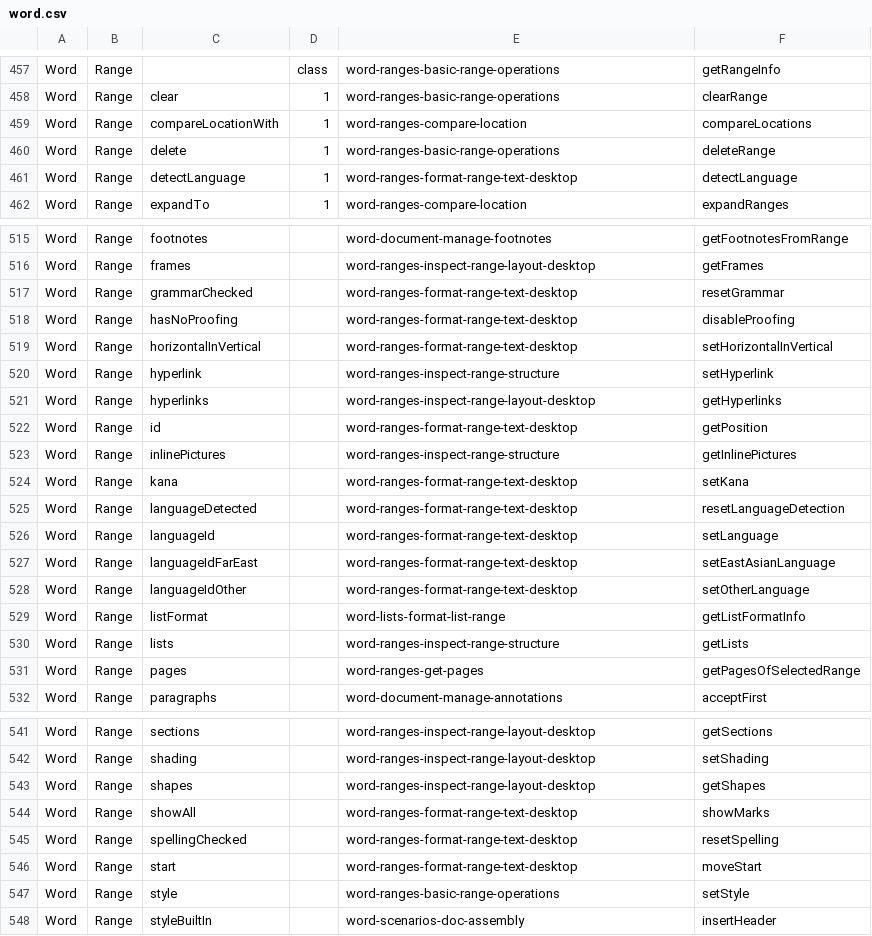
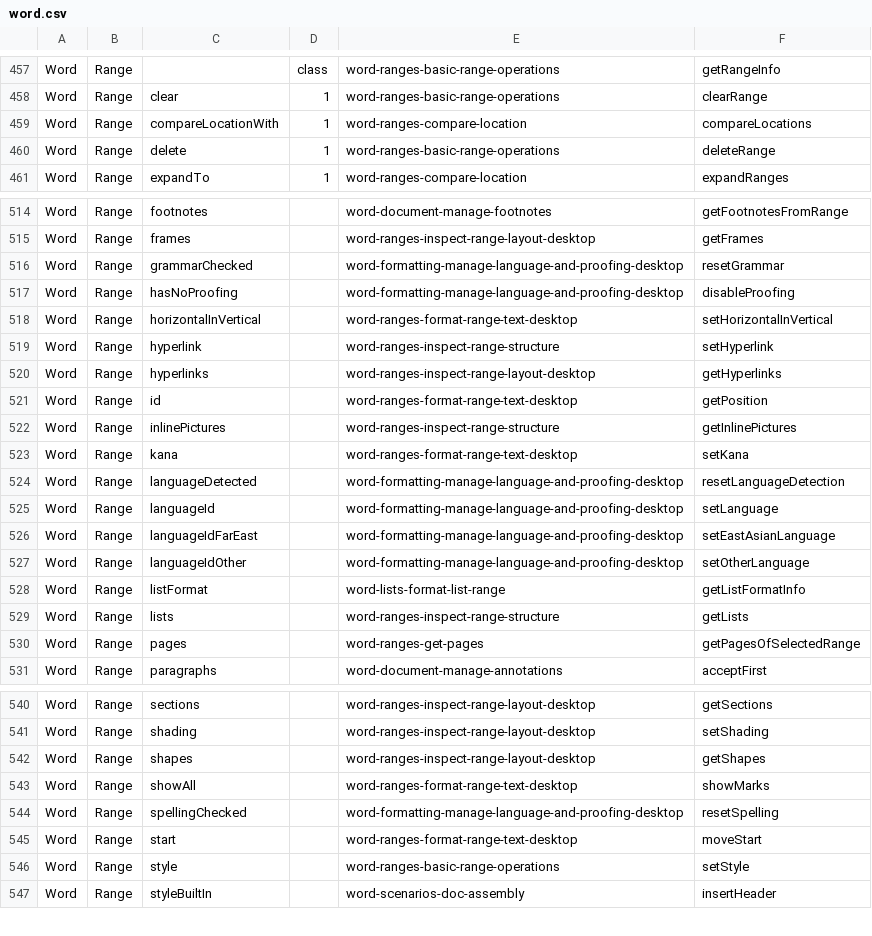
Before and after one commit to OfficeDev/office-js-snippets, a CSV file: snippet-extractor-metadata/word.csv, drawn as a sheet; only a part is shown, gaps mark what is left out.

```diff
--- a/snippet-extractor-metadata/word.csv
+++ b/snippet-extractor-metadata/word.csv
@@ -460,3 +460,2 @@ Word,Range,compareLocationWith,1,word-ranges-compare-location,compareLocations
 Word,Range,delete,1,word-ranges-basic-range-operations,deleteRange
-Word,Range,detectLanguage,1,word-ranges-format-range-text-desktop,detectLanguage
 Word,Range,expandTo,1,word-ranges-compare-location,expandRanges
@@ -516,4 +515,4 @@ Word,Range,footnotes,,word-document-manage-footnotes,getFootnotesFromRange
 Word,Range,frames,,word-ranges-inspect-range-layout-desktop,getFrames
-Word,Range,grammarChecked,,word-ranges-format-range-text-desktop,resetGrammar
-Word,Range,hasNoProofing,,word-ranges-format-range-text-desktop,disableProofing
+Word,Range,grammarChecked,,word-formatting-manage-language-and-proofing-desktop,resetGrammar
+Word,Range,hasNoProofing,,word-formatting-manage-language-and-proofing-desktop,disableProofing
 Word,Range,horizontalInVertical,,word-ranges-format-range-text-desktop,setHorizontalInVertical
@@ -524,6 +523,6 @@ Word,Range,inlinePictures,,word-ranges-inspect-range-structure,getInlinePictures
 Word,Range,kana,,word-ranges-format-range-text-desktop,setKana
-Word,Range,languageDetected,,word-ranges-format-range-text-desktop,resetLanguageDetection
-Word,Range,languageId,,word-ranges-format-range-text-desktop,setLanguage
-Word,Range,languageIdFarEast,,word-ranges-format-range-text-desktop,setEastAsianLanguage
-Word,Range,languageIdOther,,word-ranges-format-range-text-desktop,setOtherLanguage
+Word,Range,languageDetected,,word-formatting-manage-language-and-proofing-desktop,resetLanguageDetection
+Word,Range,languageId,,word-formatting-manage-language-and-proofing-desktop,setLanguage
+Word,Range,languageIdFarEast,,word-formatting-manage-language-and-proofing-desktop,setEastAsianLanguage
+Word,Range,languageIdOther,,word-formatting-manage-language-and-proofing-desktop,setOtherLanguage
 Word,Range,listFormat,,word-lists-format-list-range,getListFormatInfo
@@ -544,3 +543,3 @@ Word,Range,shapes,,word-ranges-inspect-range-layout-desktop,getShapes
 Word,Range,showAll,,word-ranges-format-range-text-desktop,showMarks
-Word,Range,spellingChecked,,word-ranges-format-range-text-desktop,resetSpelling
+Word,Range,spellingChecked,,word-formatting-manage-language-and-proofing-desktop,resetSpelling
 Word,Range,start,,word-ranges-format-range-text-desktop,moveStart
```
Also changed, not shown: 10 other files.
